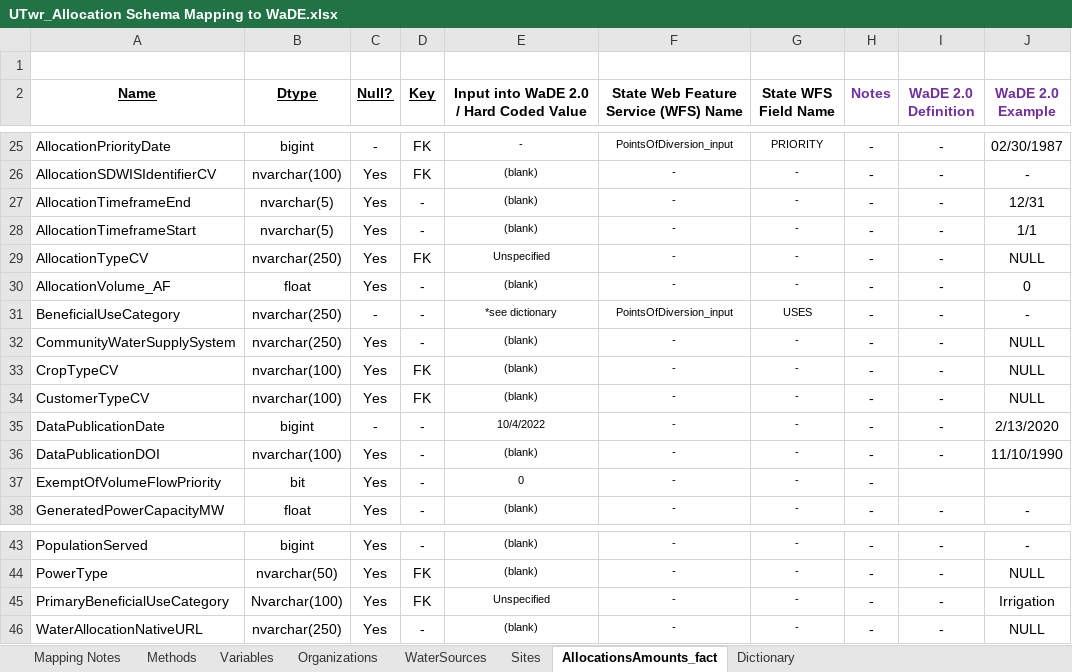
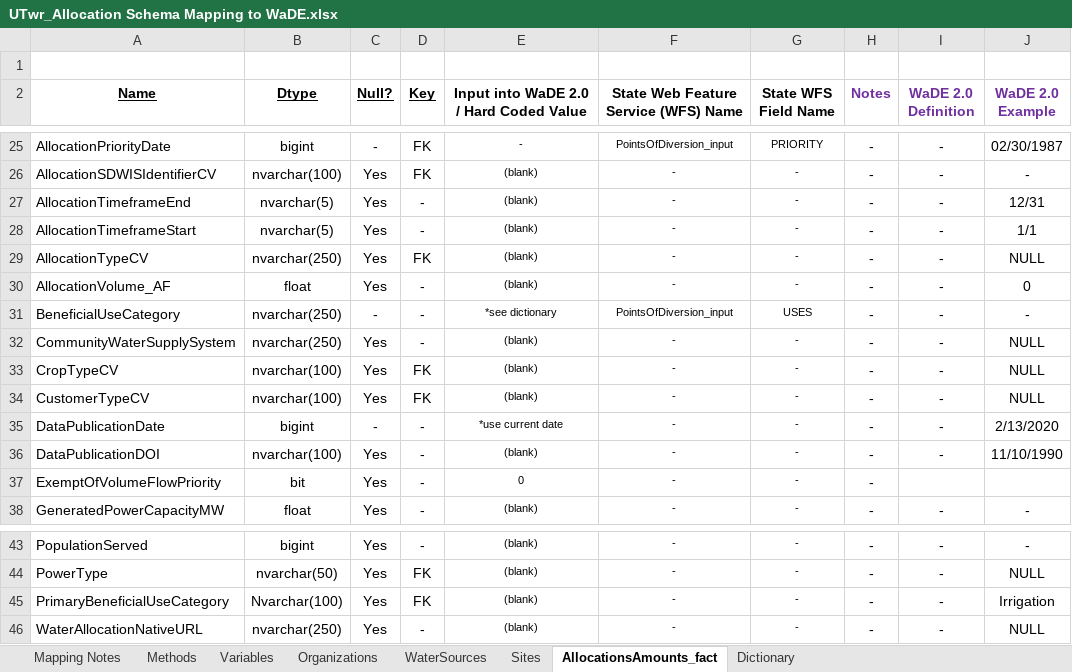
Before and after one commit to WSWCWaterDataExchange/MappingStatesDataToWaDE2.0, an Excel workbook: Utah/WaterAllocation/UTwr_Allocation Schema Mapping to WaDE.xlsx, sheet AllocationsAmounts_fact, drawn as a sheet; only a part is shown, gaps mark what is left out; values as stored, in another font and other column widths than the file's, no borders; the diff names each change by its address in the sheet, - before the commit and + after, or states it on an @@ line.

```diff
--- a/Utah/WaterAllocation/UTwr_Allocation Schema Mapping to WaDE.xlsx (sheet AllocationsAmounts_fact)
+++ b/Utah/WaterAllocation/UTwr_Allocation Schema Mapping to WaDE.xlsx (sheet AllocationsAmounts_fact)
-E29: Unspecified
+E29: (blank)
-E35: 10/4/2022
+E35: *use current date
-E45: Unspecified
+E45: (blank)
```
Also changed, not shown: sheet Mapping Notes, sheet Sites, sheet WaterSources, 4 other files.
